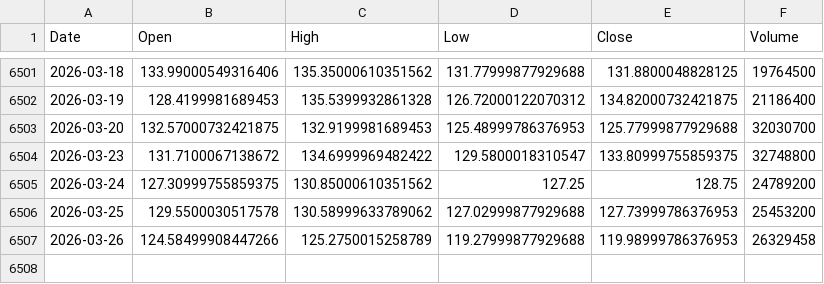
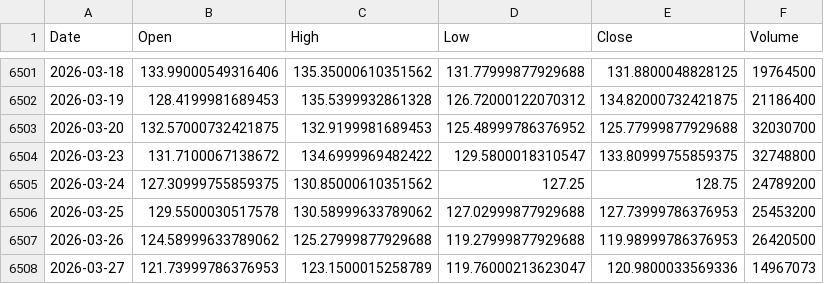
Before and after one commit to kittycapital/etf_fund_flow, a CSV file: data/prices/EWY.csv, drawn as a sheet; only a part is shown, gaps mark what is left out.

```diff
--- a/data/prices/EWY.csv
+++ b/data/prices/EWY.csv
@@ -6502,3 +6502,3 @@ Date,Open,High,Low,Close,Volume
 2026-03-19,128.4199981689453,135.5399932861328,126.72000122070312,134.82000732421875,21186400
-2026-03-20,132.57000732421875,132.9199981689453,125.48999786376953,125.77999877929688,32030700
+2026-03-20,132.57000732421875,132.9199981689453,125.48999786376952,125.77999877929688,32030700
 2026-03-23,131.7100067138672,134.6999969482422,129.5800018310547,133.80999755859375,32748800
@@ -6506,2 +6506,3 @@ Date,Open,High,Low,Close,Volume
 2026-03-25,129.5500030517578,130.58999633789062,127.02999877929688,127.73999786376953,25453200
-2026-03-26,124.58499908447266,125.2750015258789,119.27999877929688,119.98999786376953,26329458
+2026-03-26,124.58999633789062,125.27999877929688,119.27999877929688,119.98999786376953,26420500
+2026-03-27,121.73999786376953,123.1500015258789,119.76000213623047,120.9800033569336,14967073
```
Also changed, not shown: data/prices/IWM.csv, data/prices/LQD.csv, 49 other files.
